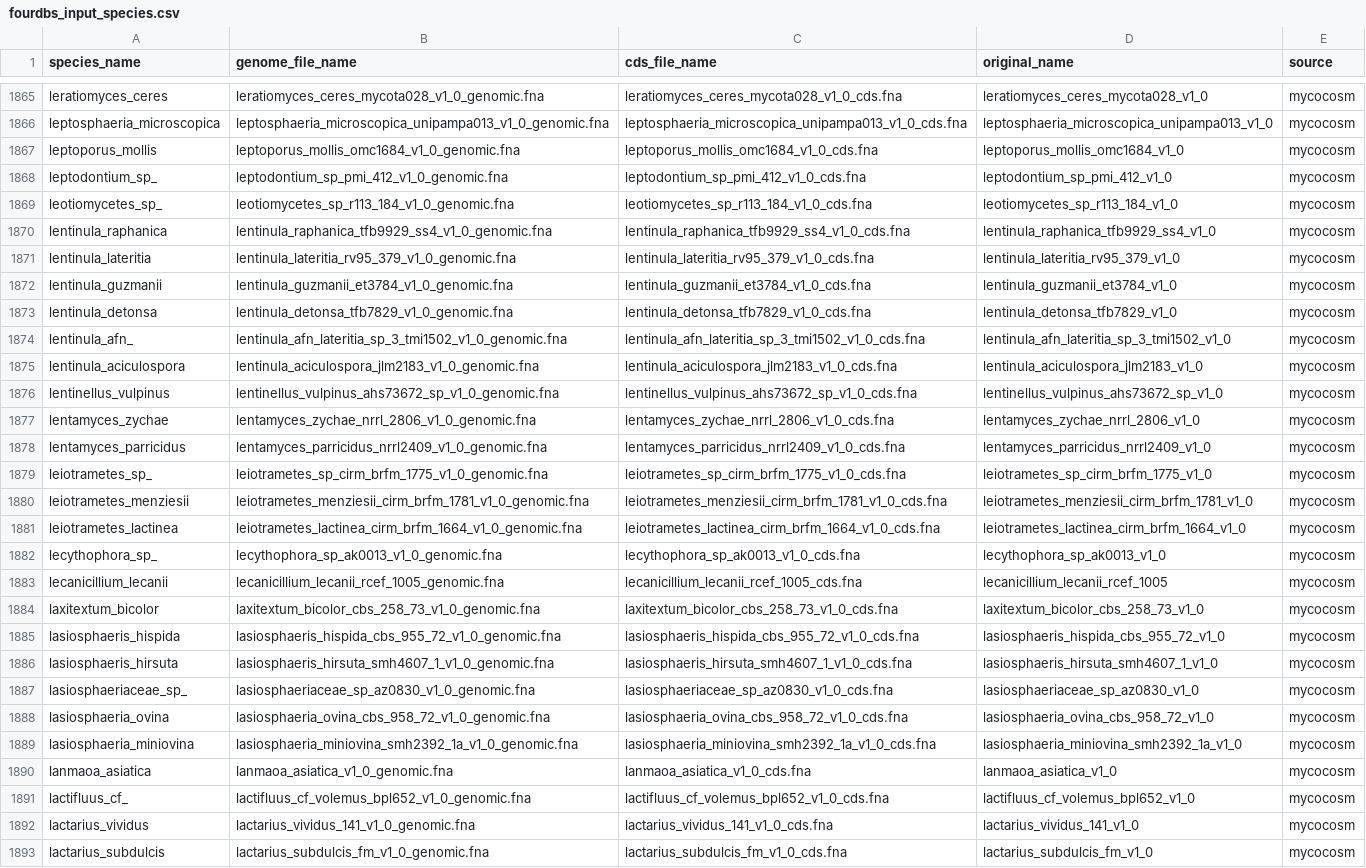
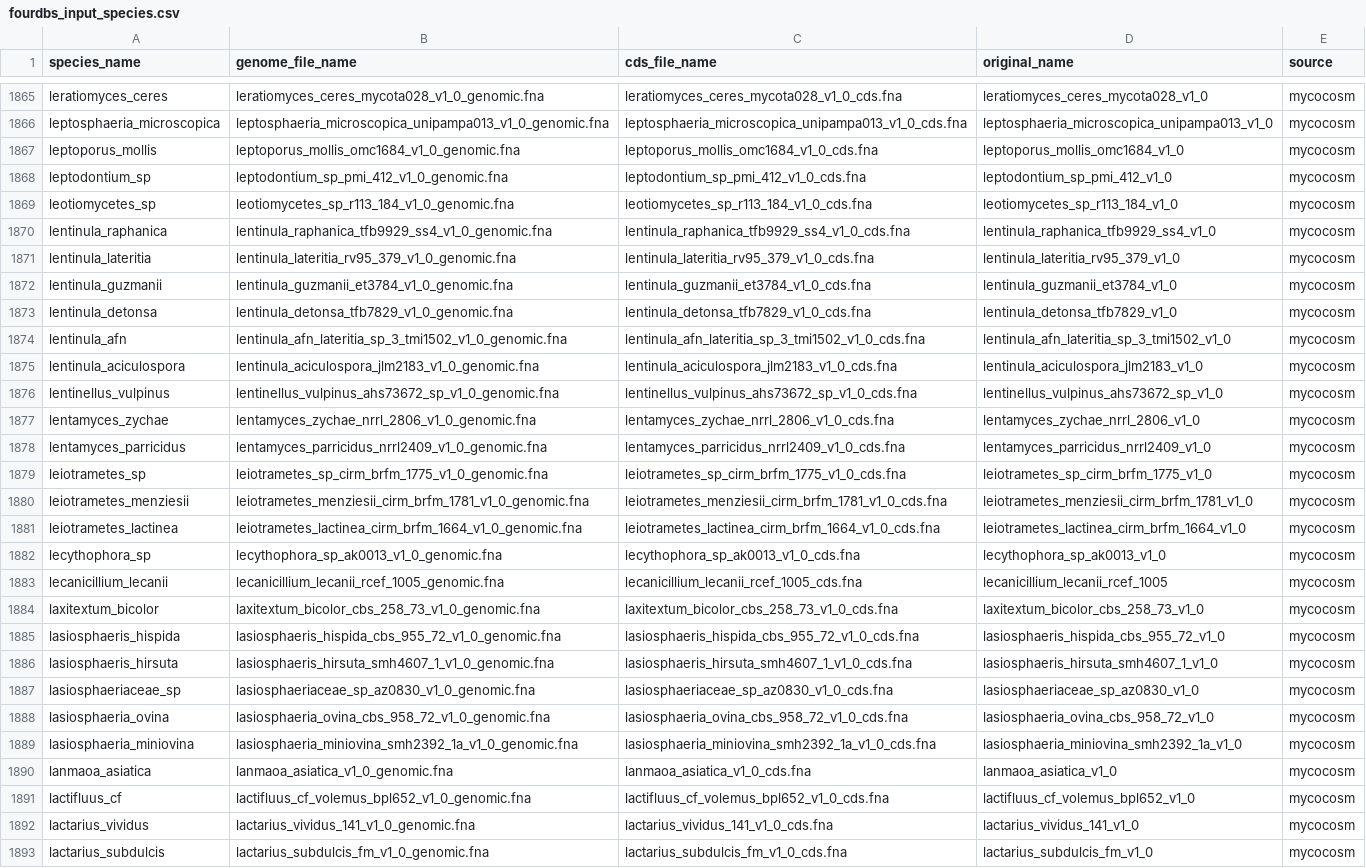
Before and after one commit to AmirUCR/allegro_data_sources, a CSV file: fourdbs_concat/fourdbs_input_species.csv, drawn as a sheet; only a part is shown, gaps mark what is left out; the diff covers the shown part only.

```diff
--- a/fourdbs_concat/fourdbs_input_species.csv
+++ b/fourdbs_concat/fourdbs_input_species.csv
@@ -1867,4 +1867,4 @@ leptosphaeria_microscopica,leptosphaeria_microscopica_unipampa013_v1_0_genomic.f
 leptoporus_mollis,leptoporus_mollis_omc1684_v1_0_genomic.fna,leptoporus_mollis_omc1684_v1_0_cds.fna,leptoporus_mollis_omc1684_v1_0,mycocosm
-leptodontium_sp_,leptodontium_sp_pmi_412_v1_0_genomic.fna,leptodontium_sp_pmi_412_v1_0_cds.fna,leptodontium_sp_pmi_412_v1_0,mycocosm
-leotiomycetes_sp_,leotiomycetes_sp_r113_184_v1_0_genomic.fna,leotiomycetes_sp_r113_184_v1_0_cds.fna,leotiomycetes_sp_r113_184_v1_0,mycocosm
+leptodontium_sp,leptodontium_sp_pmi_412_v1_0_genomic.fna,leptodontium_sp_pmi_412_v1_0_cds.fna,leptodontium_sp_pmi_412_v1_0,mycocosm
+leotiomycetes_sp,leotiomycetes_sp_r113_184_v1_0_genomic.fna,leotiomycetes_sp_r113_184_v1_0_cds.fna,leotiomycetes_sp_r113_184_v1_0,mycocosm
 lentinula_raphanica,lentinula_raphanica_tfb9929_ss4_v1_0_genomic.fna,lentinula_raphanica_tfb9929_ss4_v1_0_cds.fna,lentinula_raphanica_tfb9929_ss4_v1_0,mycocosm
@@ -1873,3 +1873,3 @@ lentinula_guzmanii,lentinula_guzmanii_et3784_v1_0_genomic.fna,lentinula_guzmanii
 lentinula_detonsa,lentinula_detonsa_tfb7829_v1_0_genomic.fna,lentinula_detonsa_tfb7829_v1_0_cds.fna,lentinula_detonsa_tfb7829_v1_0,mycocosm
-lentinula_afn_,lentinula_afn_lateritia_sp_3_tmi1502_v1_0_genomic.fna,lentinula_afn_lateritia_sp_3_tmi1502_v1_0_cds.fna,lentinula_afn_lateritia_sp_3_tmi1502_v1_0,mycocosm
+lentinula_afn,lentinula_afn_lateritia_sp_3_tmi1502_v1_0_genomic.fna,lentinula_afn_lateritia_sp_3_tmi1502_v1_0_cds.fna,lentinula_afn_lateritia_sp_3_tmi1502_v1_0,mycocosm
 lentinula_aciculospora,lentinula_aciculospora_jlm2183_v1_0_genomic.fna,lentinula_aciculospora_jlm2183_v1_0_cds.fna,lentinula_aciculospora_jlm2183_v1_0,mycocosm
@@ -1878,6 +1878,6 @@ lentamyces_zychae,lentamyces_zychae_nrrl_2806_v1_0_genomic.fna,lentamyces_zychae
 lentamyces_parricidus,lentamyces_parricidus_nrrl2409_v1_0_genomic.fna,lentamyces_parricidus_nrrl2409_v1_0_cds.fna,lentamyces_parricidus_nrrl2409_v1_0,mycocosm
-leiotrametes_sp_,leiotrametes_sp_cirm_brfm_1775_v1_0_genomic.fna,leiotrametes_sp_cirm_brfm_1775_v1_0_cds.fna,leiotrametes_sp_cirm_brfm_1775_v1_0,mycocosm
+leiotrametes_sp,leiotrametes_sp_cirm_brfm_1775_v1_0_genomic.fna,leiotrametes_sp_cirm_brfm_1775_v1_0_cds.fna,leiotrametes_sp_cirm_brfm_1775_v1_0,mycocosm
 leiotrametes_menziesii,leiotrametes_menziesii_cirm_brfm_1781_v1_0_genomic.fna,leiotrametes_menziesii_cirm_brfm_1781_v1_0_cds.fna,leiotrametes_menziesii_cirm_brfm_1781_v1_0,mycocosm
 leiotrametes_lactinea,leiotrametes_lactinea_cirm_brfm_1664_v1_0_genomic.fna,leiotrametes_lactinea_cirm_brfm_1664_v1_0_cds.fna,leiotrametes_lactinea_cirm_brfm_1664_v1_0,mycocosm
-lecythophora_sp_,lecythophora_sp_ak0013_v1_0_genomic.fna,lecythophora_sp_ak0013_v1_0_cds.fna,lecythophora_sp_ak0013_v1_0,mycocosm
+lecythophora_sp,lecythophora_sp_ak0013_v1_0_genomic.fna,lecythophora_sp_ak0013_v1_0_cds.fna,lecythophora_sp_ak0013_v1_0,mycocosm
 lecanicillium_lecanii,lecanicillium_lecanii_rcef_1005_genomic.fna,lecanicillium_lecanii_rcef_1005_cds.fna,lecanicillium_lecanii_rcef_1005,mycocosm
@@ -1886,3 +1886,3 @@ lasiosphaeris_hispida,lasiosphaeris_hispida_cbs_955_72_v1_0_genomic.fna,lasiosph
 lasiosphaeris_hirsuta,lasiosphaeris_hirsuta_smh4607_1_v1_0_genomic.fna,lasiosphaeris_hirsuta_smh4607_1_v1_0_cds.fna,lasiosphaeris_hirsuta_smh4607_1_v1_0,mycocosm
-lasiosphaeriaceae_sp_,lasiosphaeriaceae_sp_az0830_v1_0_genomic.fna,lasiosphaeriaceae_sp_az0830_v1_0_cds.fna,lasiosphaeriaceae_sp_az0830_v1_0,mycocosm
+lasiosphaeriaceae_sp,lasiosphaeriaceae_sp_az0830_v1_0_genomic.fna,lasiosphaeriaceae_sp_az0830_v1_0_cds.fna,lasiosphaeriaceae_sp_az0830_v1_0,mycocosm
 lasiosphaeria_ovina,lasiosphaeria_ovina_cbs_958_72_v1_0_genomic.fna,lasiosphaeria_ovina_cbs_958_72_v1_0_cds.fna,lasiosphaeria_ovina_cbs_958_72_v1_0,mycocosm
@@ -1890,3 +1890,3 @@ lasiosphaeria_miniovina,lasiosphaeria_miniovina_smh2392_1a_v1_0_genomic.fna,lasi
 lanmaoa_asiatica,lanmaoa_asiatica_v1_0_genomic.fna,lanmaoa_asiatica_v1_0_cds.fna,lanmaoa_asiatica_v1_0,mycocosm
-lactifluus_cf_,lactifluus_cf_volemus_bpl652_v1_0_genomic.fna,lactifluus_cf_volemus_bpl652_v1_0_cds.fna,lactifluus_cf_volemus_bpl652_v1_0,mycocosm
+lactifluus_cf,lactifluus_cf_volemus_bpl652_v1_0_genomic.fna,lactifluus_cf_volemus_bpl652_v1_0_cds.fna,lactifluus_cf_volemus_bpl652_v1_0,mycocosm
 lactarius_vividus,lactarius_vividus_141_v1_0_genomic.fna,lactarius_vividus_141_v1_0_cds.fna,lactarius_vividus_141_v1_0,mycocosm
```
Also changed, not shown: 181 edited cells elsewhere in this file, 1 other file.
